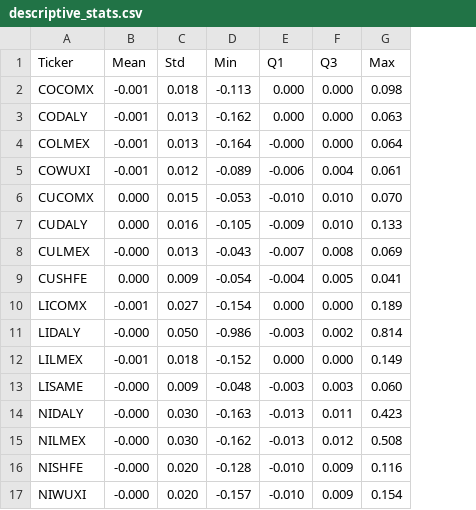
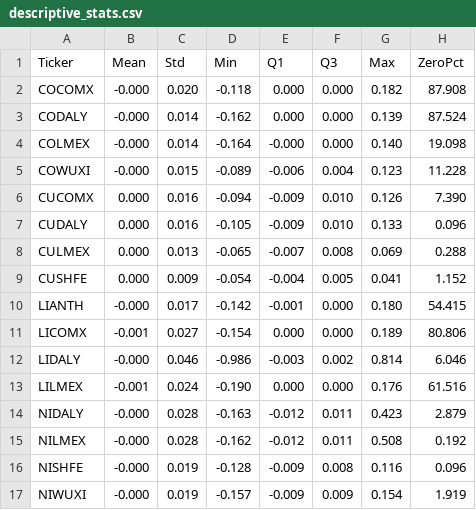
Before and after one commit to Doosheck/metals, a CSV file: R/results_R/descriptive_stats.csv, drawn as a sheet; removed rows and columns are numbered as before the commit, all else as after; the diff names each change by its address in the sheet, - before the commit and + after, or states it on an @@ line.

Commit message:
dodanie LIANTH

```diff
--- a/R/results_R/descriptive_stats.csv
+++ b/R/results_R/descriptive_stats.csv
+column H (ZeroPct), rows 2-9: 87.908 | 87.524 | 19.098 | 11.228 | 7.390 | 0.096 | 0.288 | 1.152; rows 11-17: 80.806 | 6.046 | 61.516 | 2.879 | 0.192 | 0.096 | 1.919
-B2:B5 (Mean): -0.001
+B2:B5 (Mean): -0.000
-C2 (Std): 0.018
+C2 (Std): 0.020
-D2 (Min): -0.113
+D2 (Min): -0.118
-G2 (Max): 0.098
+G2 (Max): 0.182
-C3:C4 (Std): 0.013
+C3:C4 (Std): 0.014
-G3 (Max): 0.063
+G3 (Max): 0.139
-G4 (Max): 0.064
+G4 (Max): 0.140
-C5 (Std): 0.012
+C5 (Std): 0.015
-G5 (Max): 0.061
+G5 (Max): 0.123
-C6 (Std): 0.015
+C6 (Std): 0.016
-D6 (Min): -0.053
+D6 (Min): -0.094
-E6 (Q1): -0.010
+E6 (Q1): -0.009
-G6 (Max): 0.070
+G6 (Max): 0.126
-B8 (Mean): -0.000
+B8 (Mean): 0.000
-D8 (Min): -0.043
+D8 (Min): -0.065
+row 10: LIANTH | -0.000 | 0.017 | -0.142 | -0.001 | 0.000 | 0.180 | 54.415
-C12 (Std): 0.050
+C12 (Std): 0.046
-C13 (Std): 0.018
+C13 (Std): 0.024
-D13 (Min): -0.152
+D13 (Min): -0.190
-G13 (Max): 0.149
+G13 (Max): 0.176
-row 13: LISAME | -0.000 | 0.009 | -0.048 | -0.003 | 0.003 | 0.060
-C14:C15 (Std): 0.030
+C14:C15 (Std): 0.028
-E14:E15 (Q1): -0.013
+E14:E15 (Q1): -0.012
-F15 (Q3): 0.012
+F15 (Q3): 0.011
-C16:C17 (Std): 0.020
+C16:C17 (Std): 0.019
-E16:E17 (Q1): -0.010
+E16:E17 (Q1): -0.009
-F16 (Q3): 0.009
+F16 (Q3): 0.008
```
Also changed, not shown: R/results_R/bubble_summary_up.csv, R/results_R/bubble_summary_updown.csv, 7 other files.
